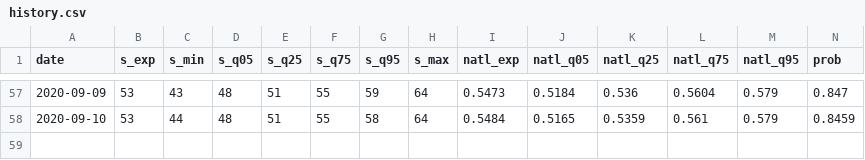
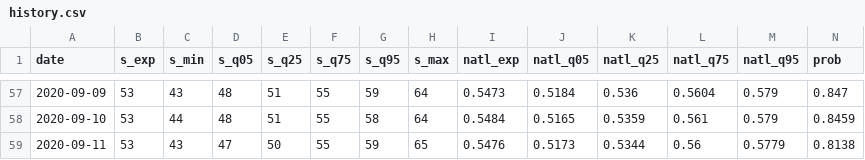
Before and after one commit to CoryMcCartan/senate, a CSV file: docs/history.csv, drawn as a sheet; only a part is shown, gaps mark what is left out; rows hold the shown columns only; the diff names each change by its address in the sheet, - before the commit and + after, or states it on an @@ line.

```diff
--- a/docs/history.csv
+++ b/docs/history.csv
+row 59: 2020-09-11 | 53 | 43 | 47 | 50 | 55 | 59 | 65 | 0.5476 | 0.5173 | 0.5344 | 0.56 | 0.5779 | 0.8138
```
Also changed, not shown: docs/polls.csv, docs/race_history.csv, 2 other files.
